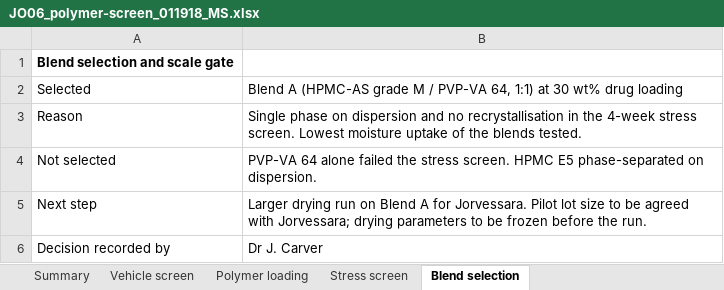
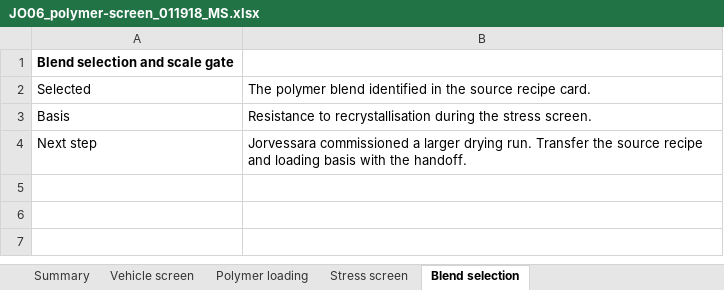
Before and after one commit to 60xAI/portco-mock-dataset, an Excel workbook: output/archive/DurnesswickData/Projects/JO06/Spray_Dry/Prototype_C/JO06_polymer-screen_011918_MS.xlsx, sheet Blend selection, drawn as a sheet; values as stored, in another font and other column widths than the file's, no borders; removed rows and columns are numbered as before the commit, all else as after; the diff names each change by its address in the sheet, - before the commit and + after, or states it on an @@ line.

```diff
--- a/output/archive/DurnesswickData/Projects/JO06/Spray_Dry/Prototype_C/JO06_polymer-screen_011918_MS.xlsx (sheet Blend selection)
+++ b/output/archive/DurnesswickData/Projects/JO06/Spray_Dry/Prototype_C/JO06_polymer-screen_011918_MS.xlsx (sheet Blend selection)
-B2: Blend A (HPMC-AS grade M / PVP-VA 64, 1:1) at 30 wt% drug loading
+B2: The polymer blend identified in the source recipe card.
-row 3: Reason | Single phase on dispersion and no recrystallisation in the 4-week stress screen. Lowest moisture uptake of the blends tested.
-row 4: Not selected | PVP-VA 64 alone failed the stress screen. HPMC E5 phase-separated on dispersion.
+row 3: Basis | Resistance to recrystallisation during the stress screen.
-B4: Larger drying run on Blend A for Jorvessara. Pilot lot size to be agreed with Jorvessara; drying parameters to be frozen before the run.
+B4: Jorvessara commissioned a larger drying run. Transfer the source recipe and loading basis with the handoff.
-row 6: Decision recorded by | Dr J. Carver
```
Also changed, not shown: sheet Polymer loading, sheet Stress screen, sheet Vehicle screen, 1 other file.
